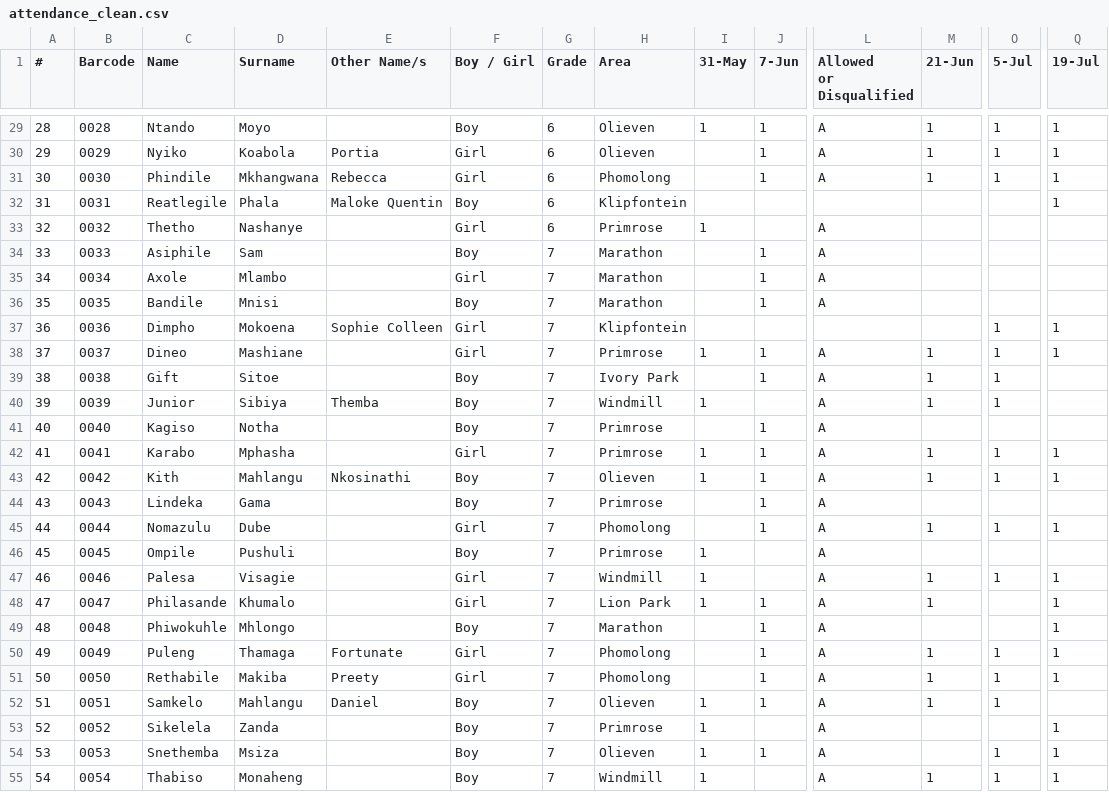
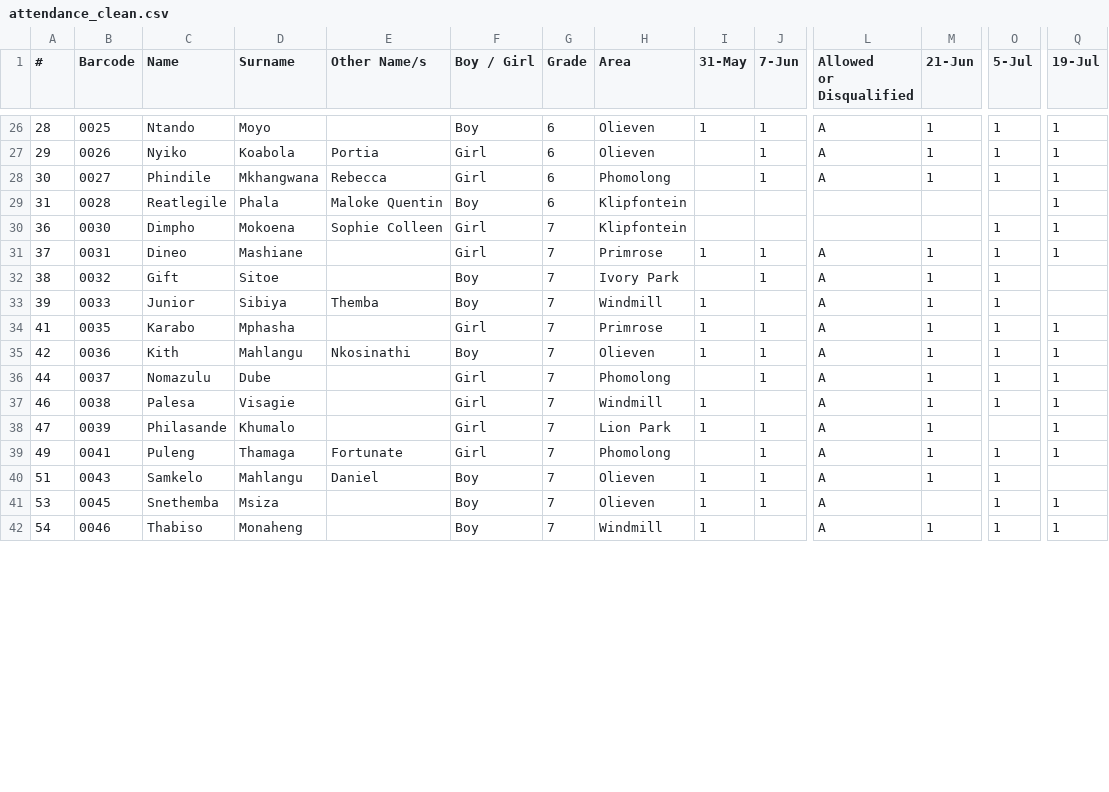
Before and after one commit to Thoko654/Attendance-Register-, a CSV file: attendance_clean.csv, drawn as a sheet; only a part is shown, gaps mark what is left out; removed rows and columns are numbered as before the commit, all else as after; rows hold the shown columns only; the diff covers the shown part only; the diff names each change by its address in the sheet, - before the commit and + after, or states it on an @@ line.

```diff
--- a/attendance_clean.csv
+++ b/attendance_clean.csv
-B26 (Barcode): 0028
+B26 (Barcode): 0025
-B27 (Barcode): 0029
+B27 (Barcode): 0026
-B28 (Barcode): 0030
+B28 (Barcode): 0027
-B29 (Barcode): 0031
+B29 (Barcode): 0028
-row 33: 32 | 0032 | Thetho | Nashanye |  | Girl | 6 | Primrose | 1 |  | A
-row 34: 33 | 0033 | Asiphile | Sam |  | Boy | 7 | Marathon |  | 1 | A
-row 35: 34 | 0034 | Axole | Mlambo |  | Girl | 7 | Marathon |  | 1 | A
-row 36: 35 | 0035 | Bandile | Mnisi |  | Boy | 7 | Marathon |  | 1 | A
-B30 (Barcode): 0036
+B30 (Barcode): 0030
-B31 (Barcode): 0037
+B31 (Barcode): 0031
-B32 (Barcode): 0038
+B32 (Barcode): 0032
-B33 (Barcode): 0039
+B33 (Barcode): 0033
-row 41: 40 | 0040 | Kagiso | Notha |  | Boy | 7 | Primrose |  | 1 | A
-B34 (Barcode): 0041
+B34 (Barcode): 0035
-B35 (Barcode): 0042
+B35 (Barcode): 0036
-row 44: 43 | 0043 | Lindeka | Gama |  | Boy | 7 | Primrose |  | 1 | A
-B36 (Barcode): 0044
+B36 (Barcode): 0037
-row 46: 45 | 0045 | Ompile | Pushuli |  | Boy | 7 | Primrose | 1 |  | A
-B37 (Barcode): 0046
+B37 (Barcode): 0038
-B38 (Barcode): 0047
+B38 (Barcode): 0039
-row 49: 48 | 0048 | Phiwokuhle | Mhlongo |  | Boy | 7 | Marathon |  | 1 | A |  |  | 1
-B39 (Barcode): 0049
+B39 (Barcode): 0041
-row 51: 50 | 0050 | Rethabile | Makiba | Preety | Girl | 7 | Phomolong |  | 1 | A | 1 | 1 | 1
-B40 (Barcode): 0051
+B40 (Barcode): 0043
-row 53: 52 | 0052 | Sikelela | Zanda |  | Boy | 7 | Primrose | 1 |  | A |  |  | 1
-B41 (Barcode): 0053
+B41 (Barcode): 0045
-B42 (Barcode): 0054
+B42 (Barcode): 0046
```
Also changed, not shown: 3 removed rows and 26 edited cells elsewhere in this file.
